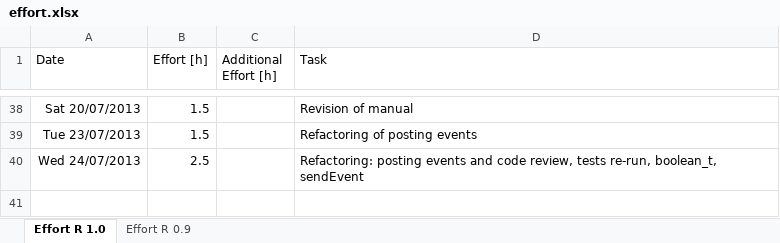
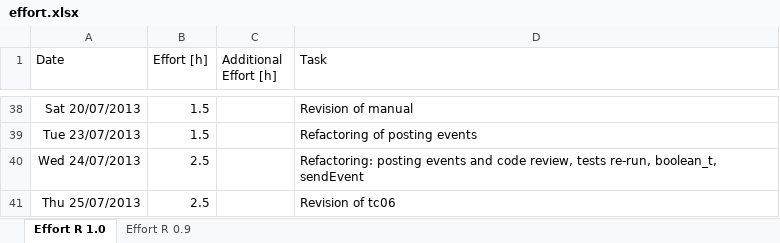
Before and after one commit to sudar/RTuinOS, an Excel workbook: RTuinOS/doc/effort.xlsx, sheet Effort R 1.0, drawn as a sheet; only a part is shown, gaps mark what is left out; values as stored, in another font and other column widths than the file's, no borders; the diff names each change by its address in the sheet, - before the commit and + after, or states it on an @@ line.

Commit message:
Revision of test case tc06

```diff
--- a/RTuinOS/doc/effort.xlsx (sheet Effort R 1.0)
+++ b/RTuinOS/doc/effort.xlsx (sheet Effort R 1.0)
+row 41: Thu 25/07/2013 | 2.5 |  | Revision of tc06
```
Also changed, not shown: 3 other files.
